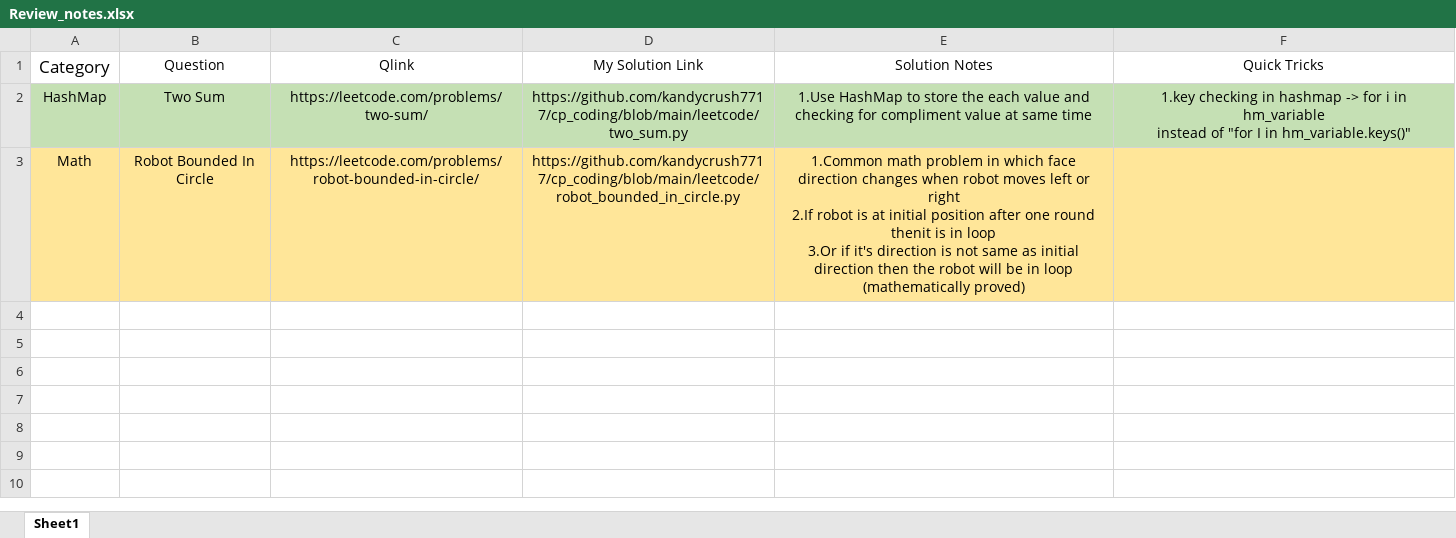
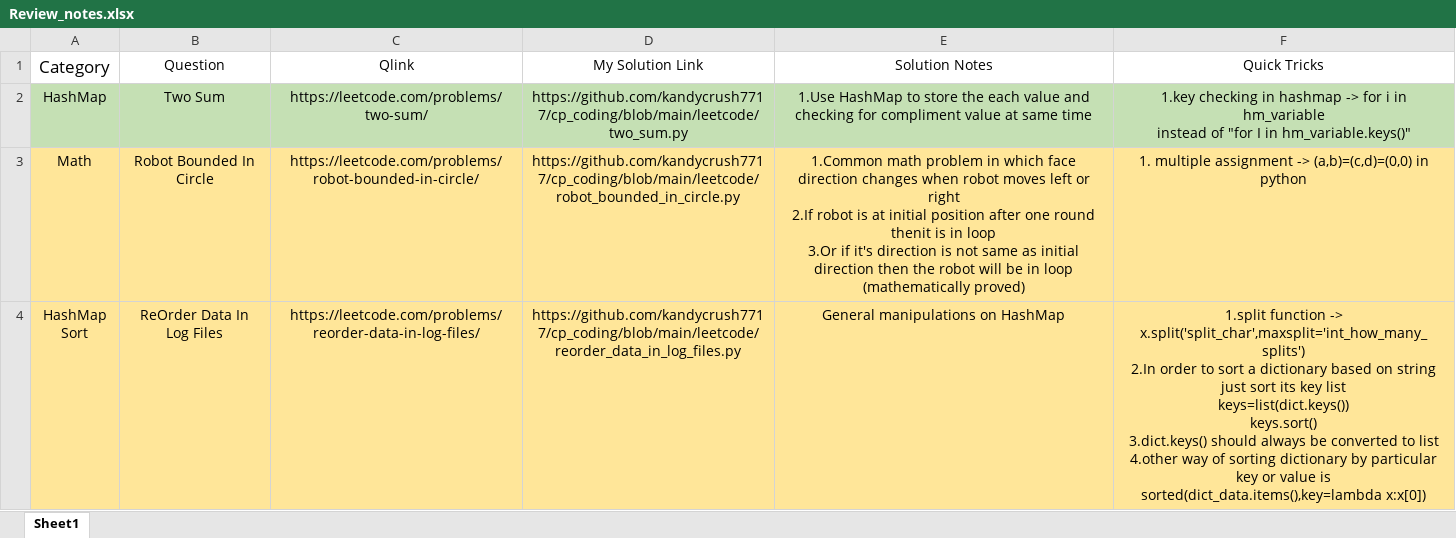
Before and after one commit to kandycrush7717/cp_coding, an Excel workbook: Review_notes.xlsx, sheet Sheet1, drawn as a sheet; values as stored, in another font and other column widths than the file's, no borders; ↵ is a line break in a cell; the diff names each change by its address in the sheet, - before the commit and + after, or states it on an @@ line.

Commit message:
updated notes

```diff
--- a/Review_notes.xlsx (sheet Sheet1)
+++ b/Review_notes.xlsx (sheet Sheet1)
-F3 (Quick Tricks): (empty)
+F3 (Quick Tricks): 1. multiple assignment -> (a,b)=(c,d)=(0,0) in python
+row 4: HashMap ↵ Sort | ReOrder Data In Log Files | https://leetcode.com/problems/reorder-data-in-log-files/ | https://github.com/kandycrush7717/cp_coding/blob/main/leetcode/reorder_data_in_log_files.py | General manipulations on HashMap | 1.split function -> x.split('split_char',maxsplit='int_how_many_splits') ↵ 2.In order to sort a dictionary based on string just sort its key list ↵ keys=list(dict.keys()) ↵ keys.sort() ↵ 3.dict.keys() should always be converted to list ↵ 4.other way of sorting dictionary by particular key or value is ↵ sorted(dict_data.items(),key=lambda x:x[0])
```
